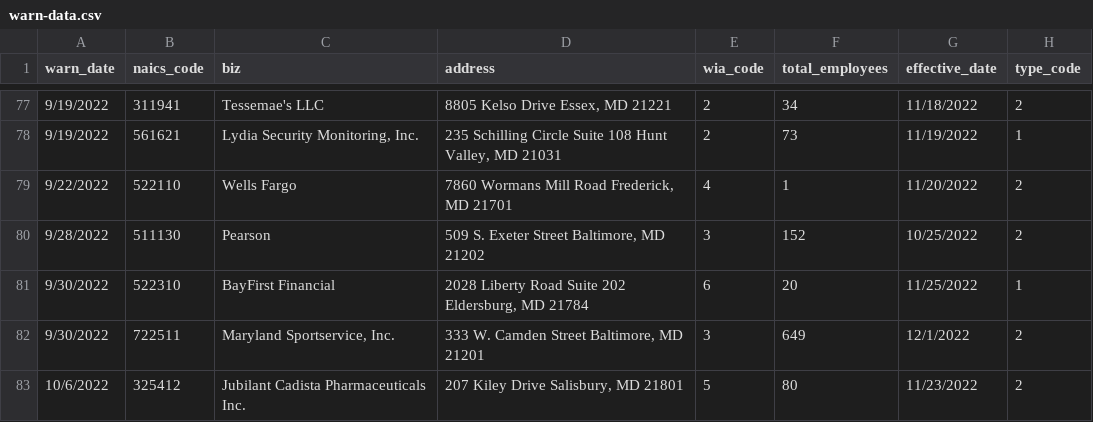
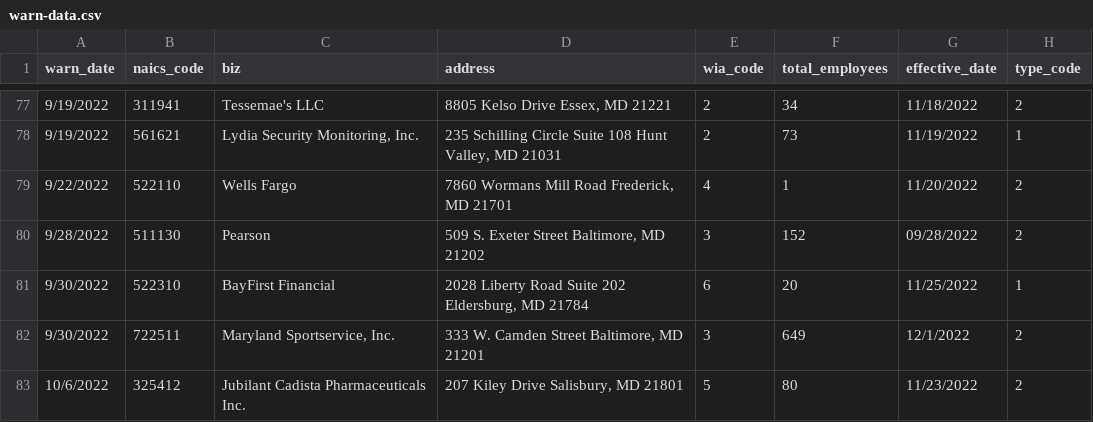
Before and after one commit to danacassidy/kitty-the-cat-github-scraper, a CSV file: warn-data.csv, drawn as a sheet; only a part is shown, gaps mark what is left out.

```diff
--- a/warn-data.csv
+++ b/warn-data.csv
@@ -79,3 +79,3 @@ warn_date,naics_code,biz,address,wia_code,total_employees,effective_date,type_co
 9/22/2022,522110,Wells Fargo,"7860 Wormans Mill Road Frederick, MD 21701",4,1,11/20/2022,2
-9/28/2022,511130,Pearson,"509 S. Exeter Street     Baltimore, MD 21202",3,152,10/25/2022,2
+9/28/2022,511130,Pearson,"509 S. Exeter Street     Baltimore, MD 21202",3,152,09/28/2022,2
 9/30/2022,522310,BayFirst Financial,"2028 Liberty Road      Suite 202               Eldersburg, MD 21784",6,20,11/25/2022,1
```
